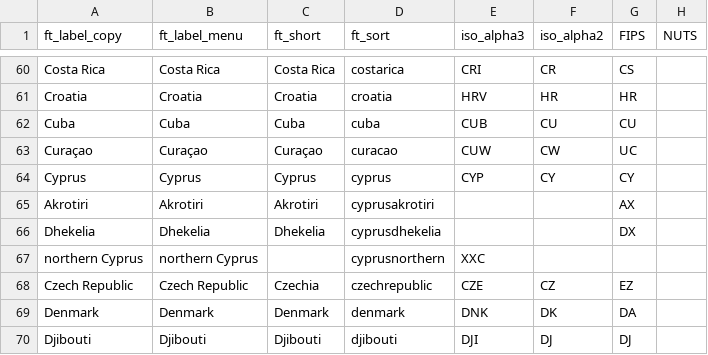
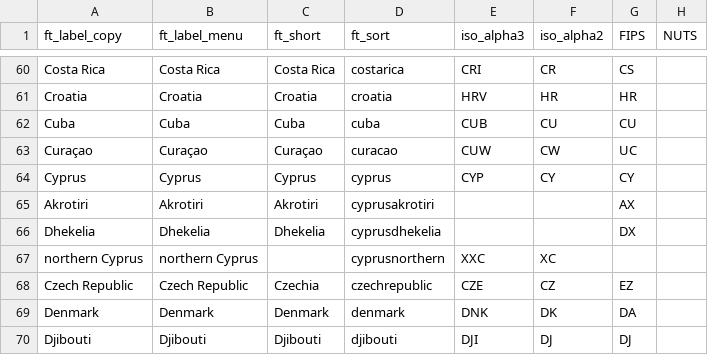
Before and after one commit to Financial-Times/data-journalism-metadata, a CSV file: data/countries.csv, drawn as a sheet; only a part is shown, gaps mark what is left out; the diff names each change by its address in the sheet, - before the commit and + after, or states it on an @@ line.

Commit message:
Add user-defined ISO2 code for northern Cyprus

```diff
--- a/data/countries.csv
+++ b/data/countries.csv
-F67 (iso_alpha2): (empty)
+F67 (iso_alpha2): XC
```
